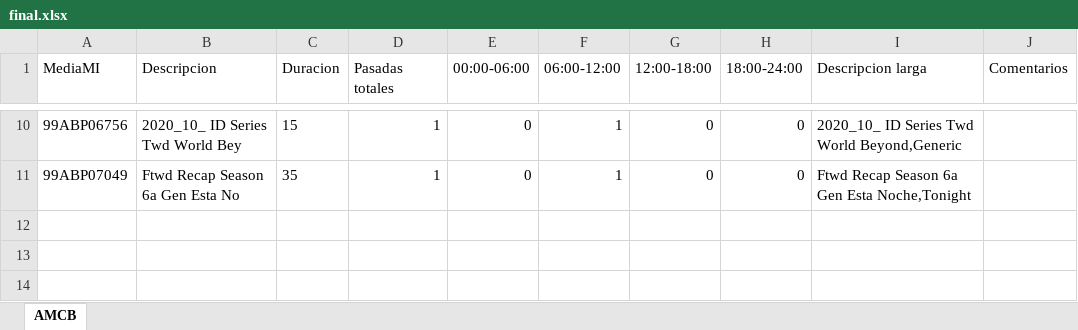
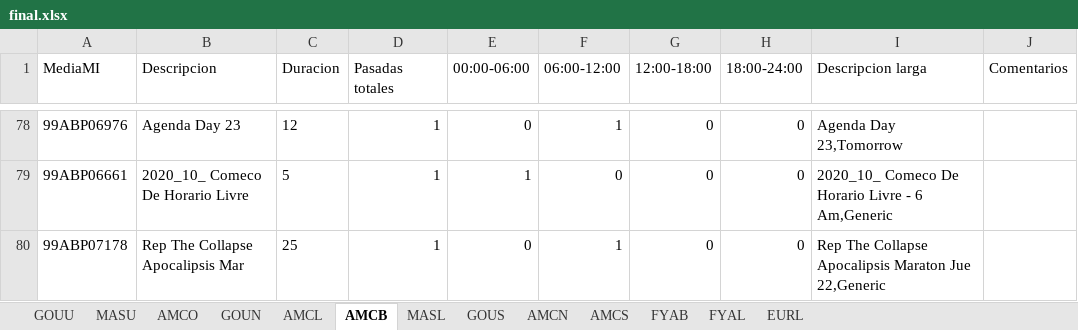
Before and after one commit to elnaquete/IBMSReportParser, an Excel workbook: final.xlsx, sheet AMCB, drawn as a sheet; only a part is shown, gaps mark what is left out; values as stored, in another font and other column widths than the file's, no borders; addresses are those after the commit; the diff covers the shown part only; the diff names each change by its address in the sheet, - before the commit and + after, or states it on an @@ line.

```diff
--- a/final.xlsx (sheet AMCB)
+++ b/final.xlsx (sheet AMCB)
+sheet tab: GOUU
+sheet tab: MASU
+sheet tab: AMCO
+sheet tab: GOUN
+sheet tab: AMCL
+sheet tab: MASL
+sheet tab: GOUS
+sheet tab: AMCN
+sheet tab: AMCS
+sheet tab: FYAB
+sheet tab: FYAL
+sheet tab: EURL
-A78 (MediaMI): 99ABP06756
+A78 (MediaMI): 99ABP06976
-B78 (Descripcion): 2020_10_ ID Series Twd World Bey
+B78 (Descripcion): Agenda Day 23
-C78 (Duracion): 15
+C78 (Duracion): 12
-I78 (Descripcion larga): 2020_10_ ID Series Twd World Beyond,Generic
+I78 (Descripcion larga): Agenda Day 23,Tomorrow
+row 79: 99ABP06661 | 2020_10_ Comeco De Horario Livre | 5 | 1 | 1 | 0 | 0 | 0 | 2020_10_ Comeco De Horario Livre - 6 Am,Generic
-A80 (MediaMI): 99ABP07049
+A80 (MediaMI): 99ABP07178
-B80 (Descripcion): Ftwd Recap Season 6a Gen Esta No
+B80 (Descripcion): Rep The Collapse Apocalipsis Mar
-C80 (Duracion): 35
+C80 (Duracion): 25
-I80 (Descripcion larga): Ftwd Recap Season 6a Gen Esta Noche,Tonight
+I80 (Descripcion larga): Rep The Collapse Apocalipsis Maraton Jue 22,Generic
```
Also changed, not shown: 71 added rows, 3 removed rows and 15 edited cells elsewhere in this sheet, 1 other file.
